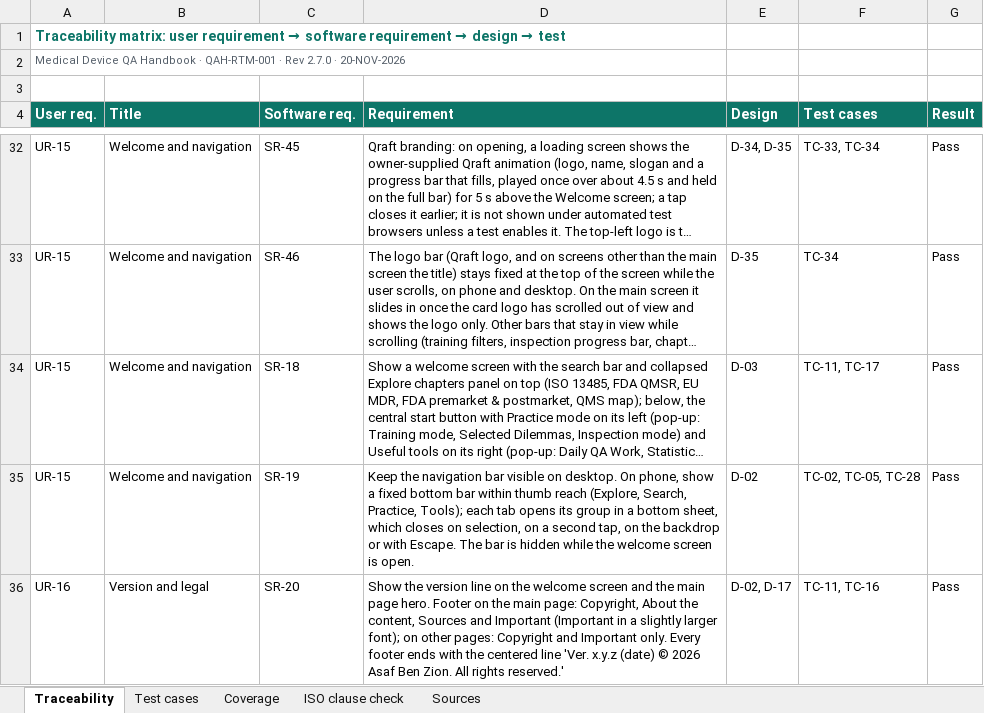
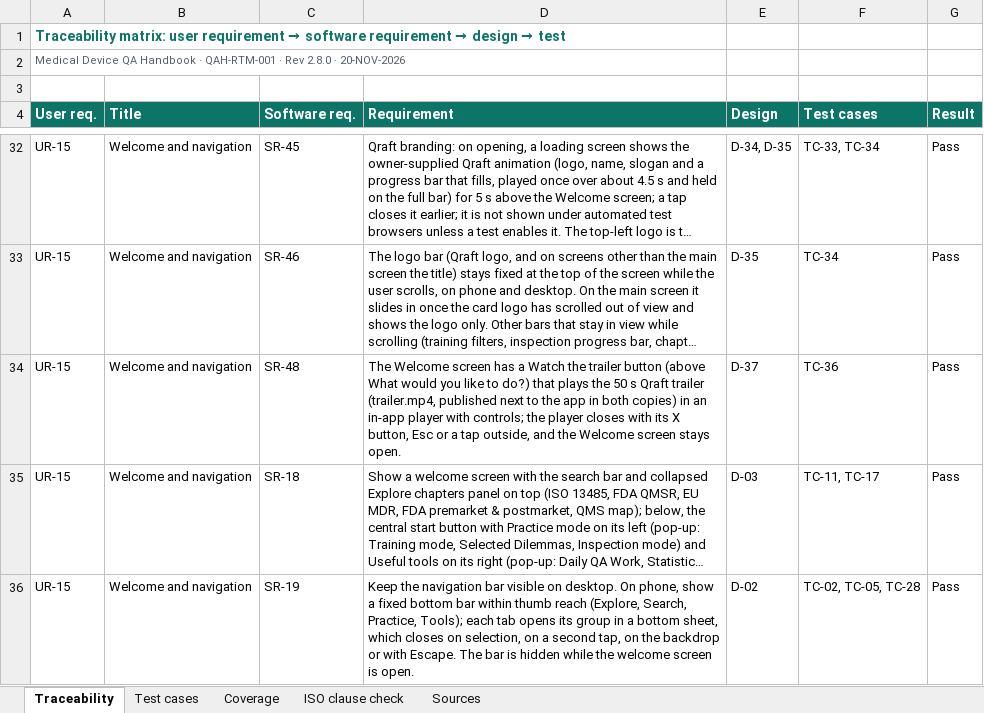
Before and after one commit to artisseri12asaf/qms-refresher, an Excel workbook: vv/RTM.xlsx, sheet Traceability, drawn as a sheet; only a part is shown, gaps mark what is left out; the shorter side is filled out with more unchanged rows; long unchanged cells end in …; values as stored, in another font and other column widths than the file's, no borders; the diff names each change by its address in the sheet, - before the commit and + after, or states it on an @@ line.

```diff
--- a/vv/RTM.xlsx (sheet Traceability)
+++ b/vv/RTM.xlsx (sheet Traceability)
-A2 (User req.): …· Rev 2.7.0 · 20-NOV-2026
+A2 (User req.): …· Rev 2.8.0 · 20-NOV-2026
+row 34: UR-15 | Welcome and navigation | SR-48 | The Welcome screen has a Watch the trailer button (above What would you like to do?) that plays the 50 s Qraft trailer (trailer.mp4, published next to the app in both copies) in an in-app player with controls; the player closes with its X button, Esc or a tap outside, and the Welcome screen stays open. | D-37 | TC-36 | Pass
```
Also changed, not shown: sheet Test cases, sheet Coverage, sheet Sources, sheet ISO clause check, 16 other files.
